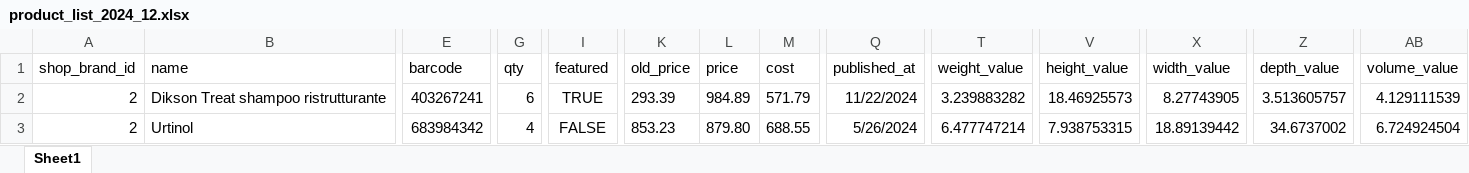
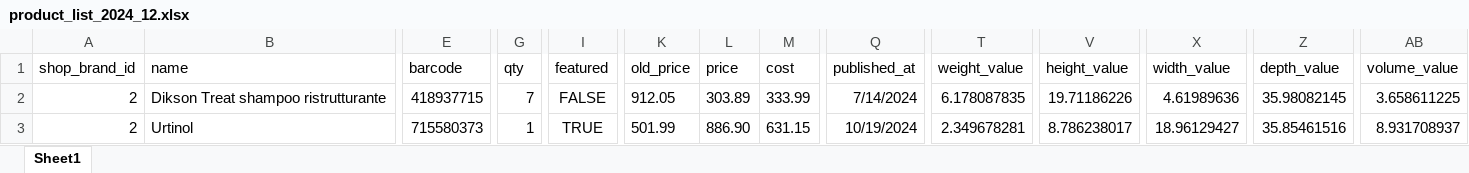
Before and after one commit to selhabibe/muster-dikson-project, an Excel workbook: public/exports/product_list_2024_12.xlsx, sheet Sheet1, drawn as a sheet; only a part is shown, gaps mark what is left out; values as stored, in another font and other column widths than the file's, no borders; charts and pictures not drawn; the diff covers the shown part only; the diff names each change by its address in the sheet, - before the commit and + after, or states it on an @@ line.

Commit message:
docker v0.8 exports dev

```diff
--- a/public/exports/product_list_2024_12.xlsx (sheet Sheet1)
+++ b/public/exports/product_list_2024_12.xlsx (sheet Sheet1)
-E2 (barcode): 403267241
+E2 (barcode): 418937715
-G2 (qty): 6
+G2 (qty): 7
-I2 (featured): TRUE
+I2 (featured): FALSE
-K2 (old_price): 293.39
+K2 (old_price): 912.05
-L2 (price): 984.89
+L2 (price): 303.89
-M2 (cost): 571.79
+M2 (cost): 333.99
-Q2 (published_at): 11/22/2024
+Q2 (published_at): 7/14/2024
-T2 (weight_value): 3.239883282
+T2 (weight_value): 6.178087835
-V2 (height_value): 18.46925573
+V2 (height_value): 19.71186226
-X2 (width_value): 8.27743905
+X2 (width_value): 4.61989636
-Z2 (depth_value): 3.513605757
+Z2 (depth_value): 35.98082145
-AB2 (volume_value): 4.129111539
+AB2 (volume_value): 3.658611225
-E3 (barcode): 683984342
+E3 (barcode): 715580373
-G3 (qty): 4
+G3 (qty): 1
-I3 (featured): FALSE
+I3 (featured): TRUE
-K3 (old_price): 853.23
+K3 (old_price): 501.99
-L3 (price): 879.80
+L3 (price): 886.90
-M3 (cost): 688.55
+M3 (cost): 631.15
-Q3 (published_at): 5/26/2024
+Q3 (published_at): 10/19/2024
-T3 (weight_value): 6.477747214
+T3 (weight_value): 2.349678281
-V3 (height_value): 7.938753315
+V3 (height_value): 8.786238017
-X3 (width_value): 18.89139442
+X3 (width_value): 18.96129427
-Z3 (depth_value): 34.6737002
+Z3 (depth_value): 35.85461516
-AB3 (volume_value): 6.724924504
+AB3 (volume_value): 8.931708937
```
Also changed, not shown: 26 removed rows and 113 edited cells elsewhere in this sheet, charts or pictures, public/dikson_products_list_2024_12.xlsx, 8 other files.
